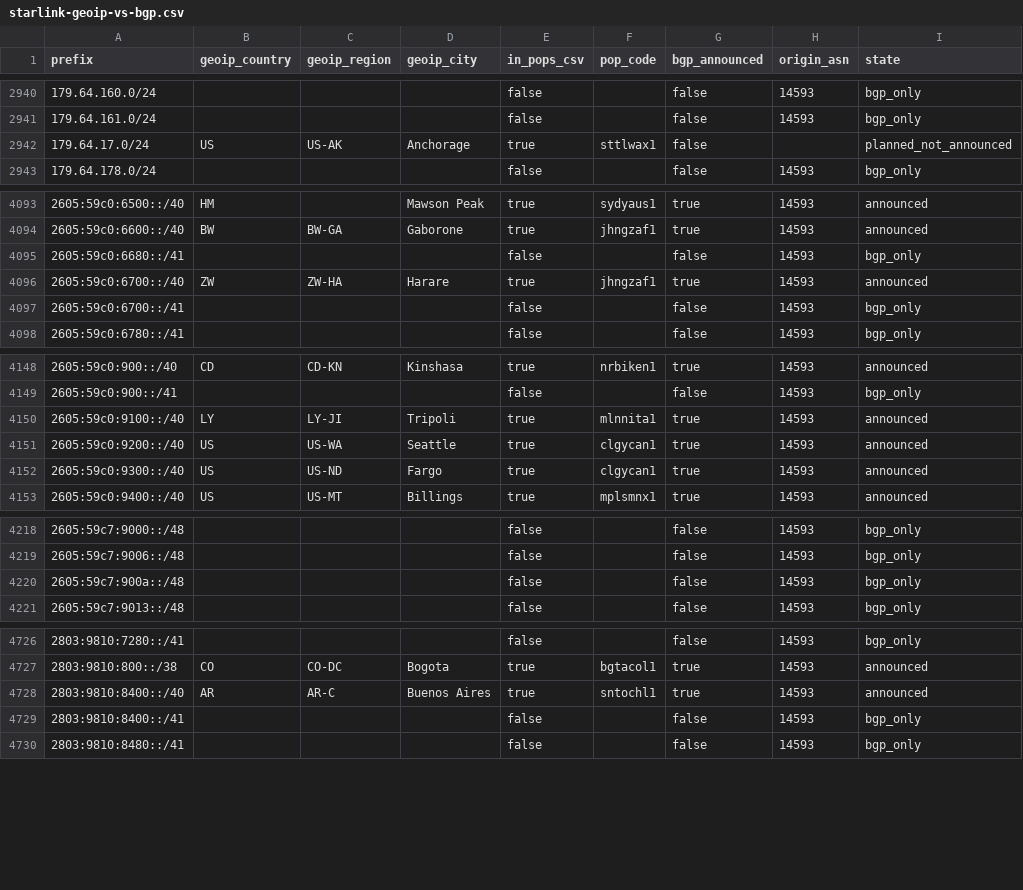
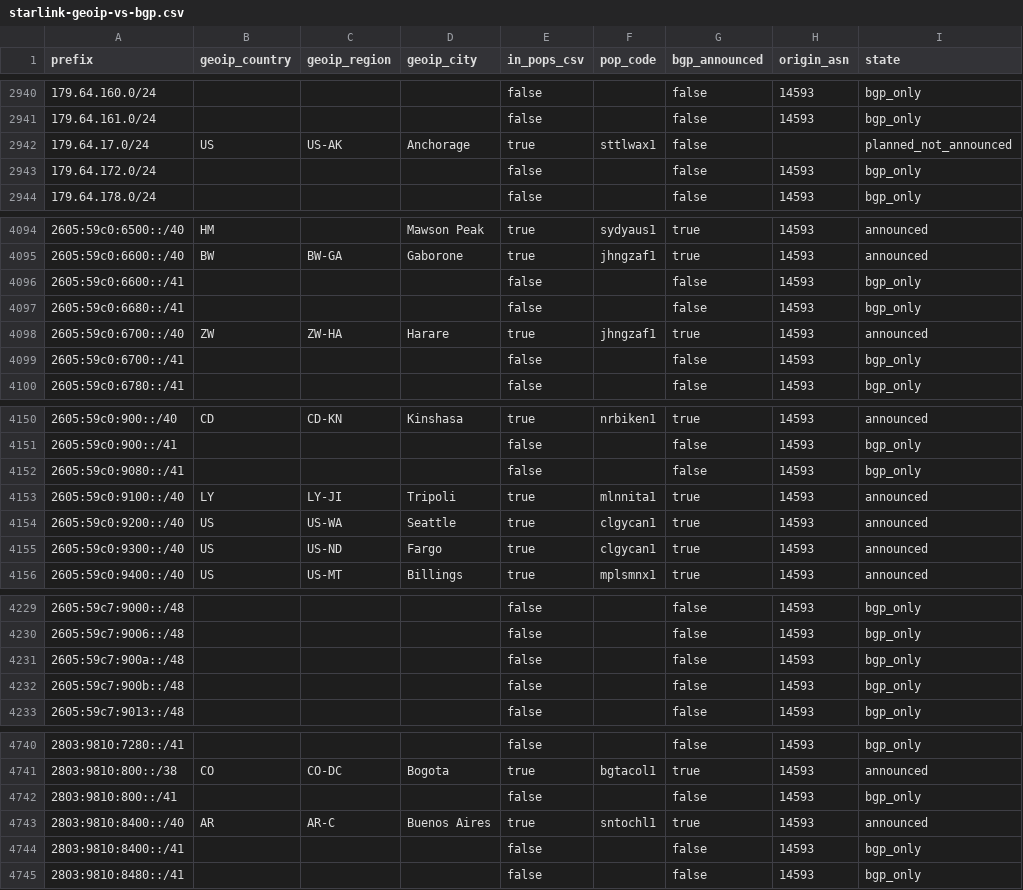
Before and after one commit to ipanalytics/Sat-geoip, a CSV file: outputs/starlink-geoip-vs-bgp.csv, drawn as a sheet; only a part is shown, gaps mark what is left out; the diff covers the shown part only.

```diff
--- a/outputs/starlink-geoip-vs-bgp.csv
+++ b/outputs/starlink-geoip-vs-bgp.csv
@@ -2942,2 +2942,3 @@ prefix,geoip_country,geoip_region,geoip_city,in_pops_csv,pop_code,bgp_announced,
 179.64.17.0/24,US,US-AK,Anchorage,true,sttlwax1,false,,planned_not_announced
+179.64.172.0/24,,,,false,,false,14593,bgp_only
 179.64.178.0/24,,,,false,,false,14593,bgp_only
@@ -4094,2 +4095,3 @@ prefix,geoip_country,geoip_region,geoip_city,in_pops_csv,pop_code,bgp_announced,
 2605:59c0:6600::/40,BW,BW-GA,Gaborone,true,jhngzaf1,true,14593,announced
+2605:59c0:6600::/41,,,,false,,false,14593,bgp_only
 2605:59c0:6680::/41,,,,false,,false,14593,bgp_only
@@ -4149,2 +4151,3 @@ prefix,geoip_country,geoip_region,geoip_city,in_pops_csv,pop_code,bgp_announced,
 2605:59c0:900::/41,,,,false,,false,14593,bgp_only
+2605:59c0:9080::/41,,,,false,,false,14593,bgp_only
 2605:59c0:9100::/40,LY,LY-JI,Tripoli,true,mlnnita1,true,14593,announced
@@ -4220,2 +4231,3 @@ prefix,geoip_country,geoip_region,geoip_city,in_pops_csv,pop_code,bgp_announced,
 2605:59c7:900a::/48,,,,false,,false,14593,bgp_only
+2605:59c7:900b::/48,,,,false,,false,14593,bgp_only
 2605:59c7:9013::/48,,,,false,,false,14593,bgp_only
@@ -4727,2 +4741,3 @@ prefix,geoip_country,geoip_region,geoip_city,in_pops_csv,pop_code,bgp_announced,
 2803:9810:800::/38,CO,CO-DC,Bogota,true,bgtacol1,true,14593,announced
+2803:9810:800::/41,,,,false,,false,14593,bgp_only
 2803:9810:8400::/40,AR,AR-C,Buenos Aires,true,sntochl1,true,14593,announced
```
Also changed, not shown: 16 added rows and 6 edited cells elsewhere in this file, outputs/prefix-changes.csv, 9 other files.
